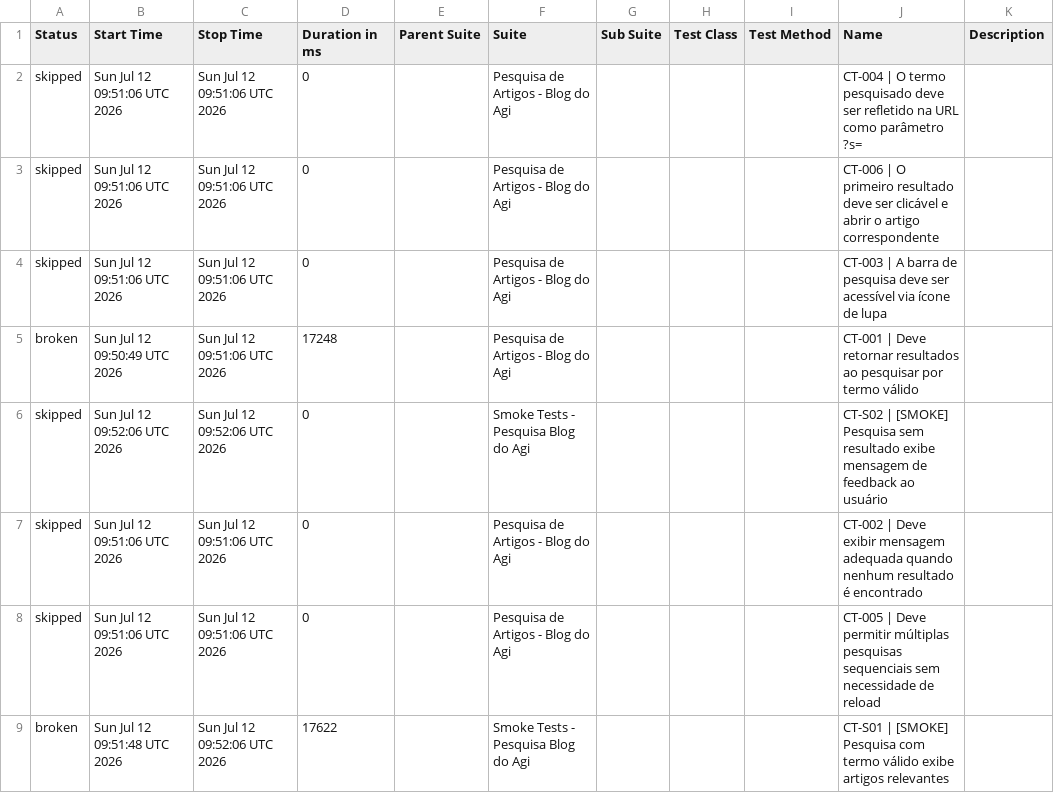
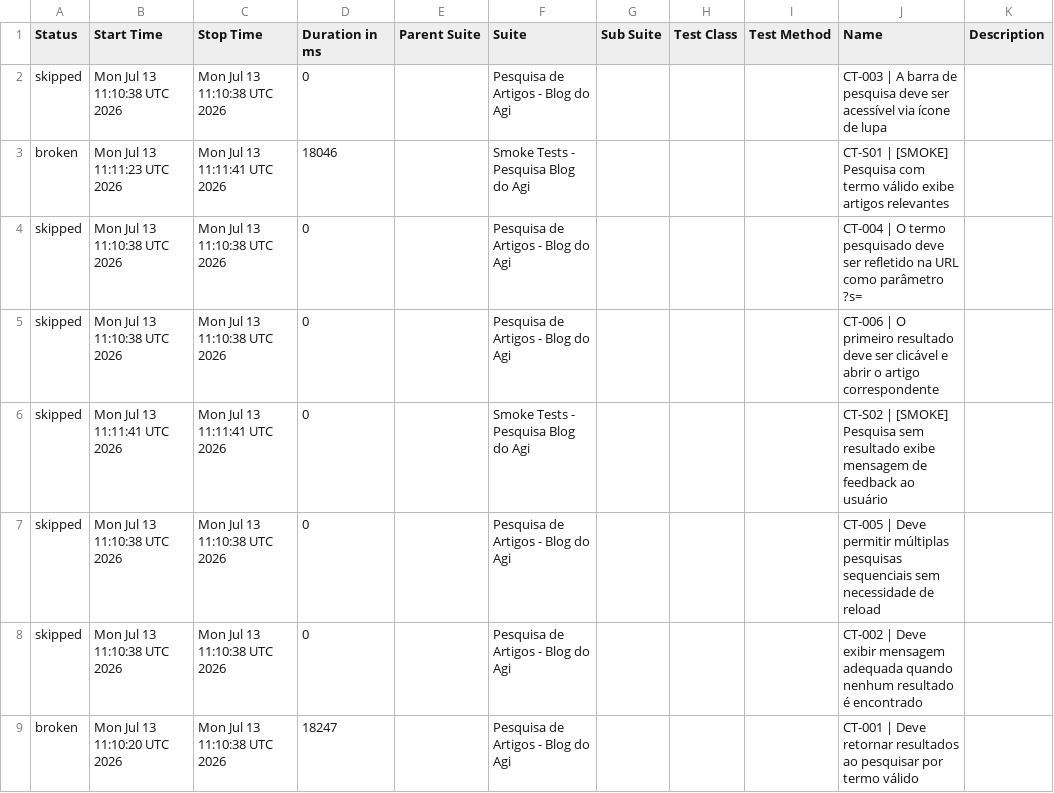
Before and after one commit to FranciscoGeorgeR/blogdoagi-cypress-tests, a CSV file: data/suites.csv, drawn as a sheet.

```diff
--- a/data/suites.csv
+++ b/data/suites.csv
@@ -1,9 +1,9 @@
 "Status","Start Time","Stop Time","Duration in ms","Parent Suite","Suite","Sub Suite","Test Class","Test Method","Name","Description"
-"skipped","Sun Jul 12 09:51:06 UTC 2026","Sun Jul 12 09:51:06 UTC 2026","0","","Pesquisa de Artigos - Blog do Agi","","","","CT-004 | O termo pesquisado deve ser refletido na URL como parâmetro ?s=",""
-"skipped","Sun Jul 12 09:51:06 UTC 2026","Sun Jul 12 09:51:06 UTC 2026","0","","Pesquisa de Artigos - Blog do Agi","","","","CT-006 | O primeiro resultado deve ser clicável e abrir o artigo correspondente",""
-"skipped","Sun Jul 12 09:51:06 UTC 2026","Sun Jul 12 09:51:06 UTC 2026","0","","Pesquisa de Artigos - Blog do Agi","","","","CT-003 | A barra de pesquisa deve ser acessível via ícone de lupa",""
-"broken","Sun Jul 12 09:50:49 UTC 2026","Sun Jul 12 09:51:06 UTC 2026","17248","","Pesquisa de Artigos - Blog do Agi","","","","CT-001 | Deve retornar resultados ao pesquisar por termo válido",""
-"skipped","Sun Jul 12 09:52:06 UTC 2026","Sun Jul 12 09:52:06 UTC 2026","0","","Smoke Tests - Pesquisa Blog do Agi","","","","CT-S02 | [SMOKE] Pesquisa sem resultado exibe mensagem de feedback ao usuário",""
-"skipped","Sun Jul 12 09:51:06 UTC 2026","Sun Jul 12 09:51:06 UTC 2026","0","","Pesquisa de Artigos - Blog do Agi","","","","CT-002 | Deve exibir mensagem adequada quando nenhum resultado é encontrado",""
-"skipped","Sun Jul 12 09:51:06 UTC 2026","Sun Jul 12 09:51:06 UTC 2026","0","","Pesquisa de Artigos - Blog do Agi","","","","CT-005 | Deve permitir múltiplas pesquisas sequenciais sem necessidade de reload",""
-"broken","Sun Jul 12 09:51:48 UTC 2026","Sun Jul 12 09:52:06 UTC 2026","17622","","Smoke Tests - Pesquisa Blog do Agi","","","","CT-S01 | [SMOKE] Pesquisa com termo válido exibe artigos relevantes",""
+"skipped","Mon Jul 13 11:10:38 UTC 2026","Mon Jul 13 11:10:38 UTC 2026","0","","Pesquisa de Artigos - Blog do Agi","","","","CT-003 | A barra de pesquisa deve ser acessível via ícone de lupa",""
+"broken","Mon Jul 13 11:11:23 UTC 2026","Mon Jul 13 11:11:41 UTC 2026","18046","","Smoke Tests - Pesquisa Blog do Agi","","","","CT-S01 | [SMOKE] Pesquisa com termo válido exibe artigos relevantes",""
+"skipped","Mon Jul 13 11:10:38 UTC 2026","Mon Jul 13 11:10:38 UTC 2026","0","","Pesquisa de Artigos - Blog do Agi","","","","CT-004 | O termo pesquisado deve ser refletido na URL como parâmetro ?s=",""
+"skipped","Mon Jul 13 11:10:38 UTC 2026","Mon Jul 13 11:10:38 UTC 2026","0","","Pesquisa de Artigos - Blog do Agi","","","","CT-006 | O primeiro resultado deve ser clicável e abrir o artigo correspondente",""
+"skipped","Mon Jul 13 11:11:41 UTC 2026","Mon Jul 13 11:11:41 UTC 2026","0","","Smoke Tests - Pesquisa Blog do Agi","","","","CT-S02 | [SMOKE] Pesquisa sem resultado exibe mensagem de feedback ao usuário",""
+"skipped","Mon Jul 13 11:10:38 UTC 2026","Mon Jul 13 11:10:38 UTC 2026","0","","Pesquisa de Artigos - Blog do Agi","","","","CT-005 | Deve permitir múltiplas pesquisas sequenciais sem necessidade de reload",""
+"skipped","Mon Jul 13 11:10:38 UTC 2026","Mon Jul 13 11:10:38 UTC 2026","0","","Pesquisa de Artigos - Blog do Agi","","","","CT-002 | Deve exibir mensagem adequada quando nenhum resultado é encontrado",""
+"broken","Mon Jul 13 11:10:20 UTC 2026","Mon Jul 13 11:10:38 UTC 2026","18247","","Pesquisa de Artigos - Blog do Agi","","","","CT-001 | Deve retornar resultados ao pesquisar por termo válido",""
```
Also changed, not shown: 55 other files.
